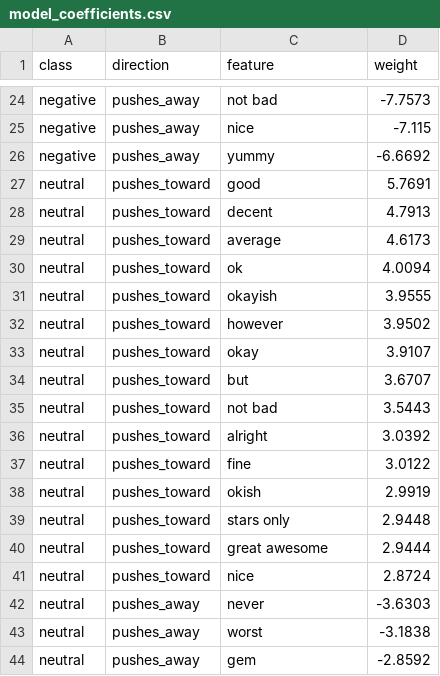
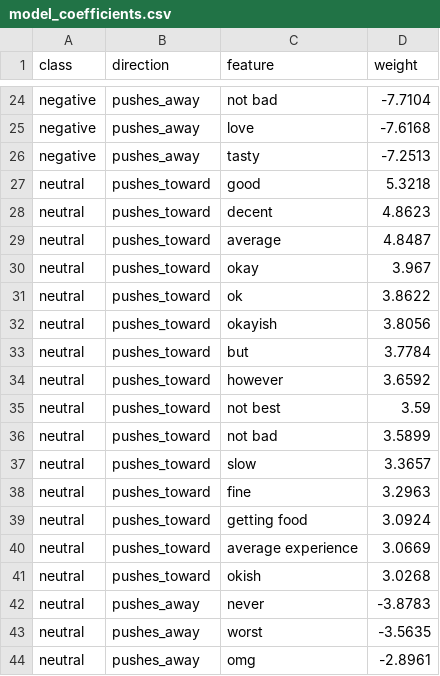
Before and after one commit to deesampan/nlp_project, a CSV file: output_project/results/model_coefficients.csv, drawn as a sheet; only a part is shown, gaps mark what is left out; removed rows and columns are numbered as before the commit, all else as after; the diff covers the shown part only; the diff names each change by its address in the sheet, - before the commit and + after, or states it on an @@ line.

```diff
--- a/output_project/results/model_coefficients.csv
+++ b/output_project/results/model_coefficients.csv
-D24 (weight): -7.7573
+D24 (weight): -7.7104
-C25 (feature): nice
+C25 (feature): love
-D25 (weight): -7.115
+D25 (weight): -7.6168
-C26 (feature): yummy
+C26 (feature): tasty
-D26 (weight): -6.6692
+D26 (weight): -7.2513
-D27 (weight): 5.7691
+D27 (weight): 5.3218
-D28 (weight): 4.7913
+D28 (weight): 4.8623
-D29 (weight): 4.6173
+D29 (weight): 4.8487
+row 30: neutral | pushes_toward | okay | 3.967
-D31 (weight): 4.0094
+D31 (weight): 3.8622
-D32 (weight): 3.9555
+D32 (weight): 3.8056
+row 33: neutral | pushes_toward | but | 3.7784
-D34 (weight): 3.9502
+D34 (weight): 3.6592
-row 33: neutral | pushes_toward | okay | 3.9107
-C35 (feature): but
+C35 (feature): not best
-D35 (weight): 3.6707
+D35 (weight): 3.59
-D36 (weight): 3.5443
+D36 (weight): 3.5899
-C37 (feature): alright
+C37 (feature): slow
-D37 (weight): 3.0392
+D37 (weight): 3.3657
-D38 (weight): 3.0122
+D38 (weight): 3.2963
-row 38: neutral | pushes_toward | okish | 2.9919
-C39 (feature): stars only
+C39 (feature): getting food
-D39 (weight): 2.9448
+D39 (weight): 3.0924
-C40 (feature): great awesome
+C40 (feature): average experience
-D40 (weight): 2.9444
+D40 (weight): 3.0669
-C41 (feature): nice
+C41 (feature): okish
-D41 (weight): 2.8724
+D41 (weight): 3.0268
-D42 (weight): -3.6303
+D42 (weight): -3.8783
-D43 (weight): -3.1838
+D43 (weight): -3.5635
-C44 (feature): gem
+C44 (feature): omg
-D44 (weight): -2.8592
+D44 (weight): -2.8961
```
Also changed, not shown: 5 added rows, 5 removed rows and 71 edited cells elsewhere in this file, output_project/results/band_sweep.csv, output_project/results/dish_scores.csv, 33 other files.
